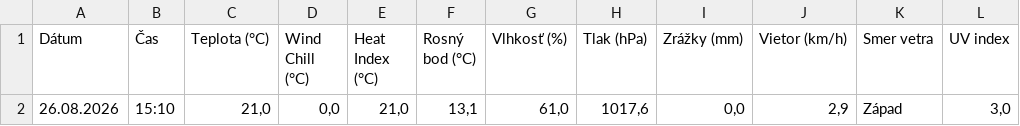
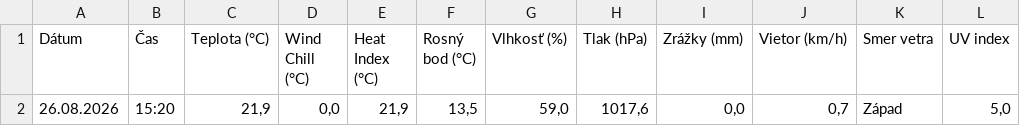
Before and after one commit to dafecko/Puste_Pole_Meteo, a CSV file: meteo_aktualne.csv, drawn as a sheet.

```diff
--- a/meteo_aktualne.csv
+++ b/meteo_aktualne.csv
@@ -1,2 +1,2 @@
 Dátum;Čas;Teplota (°C);Wind Chill (°C);Heat Index (°C);Rosný bod (°C);Vlhkosť (%);Tlak (hPa);Zrážky (mm);Vietor (km/h);Smer vetra;UV index
-26.08.2026;15:10;21,0;0,0;21,0;13,1;61,0;1017,6;0,0;2,9;Západ;3,0
+26.08.2026;15:20;21,9;0,0;21,9;13,5;59,0;1017,6;0,0;0,7;Západ;5,0
```
